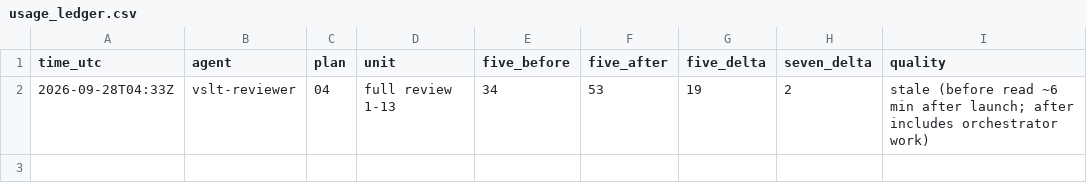
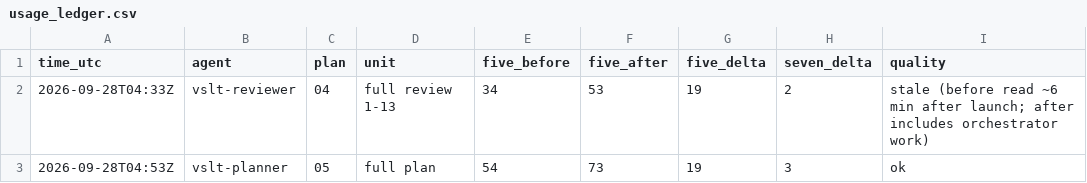
Before and after one commit to sampham-AIstudy/Vietnamese-Sign-Language-Translator, a CSV file: docs/usage_ledger.csv, drawn as a sheet.

```diff
--- a/docs/usage_ledger.csv
+++ b/docs/usage_ledger.csv
@@ -2 +2,2 @@ time_utc,agent,plan,unit,five_before,five_after,five_delta,seven_delta,quality
 2026-09-28T04:33Z,vslt-reviewer,04,full review 1-13,34,53,19,2,stale (before read ~6 min after launch; after includes orchestrator work)
+2026-09-28T04:53Z,vslt-planner,05,full plan,54,73,19,3,ok
```
Also changed, not shown: 2 other files.
